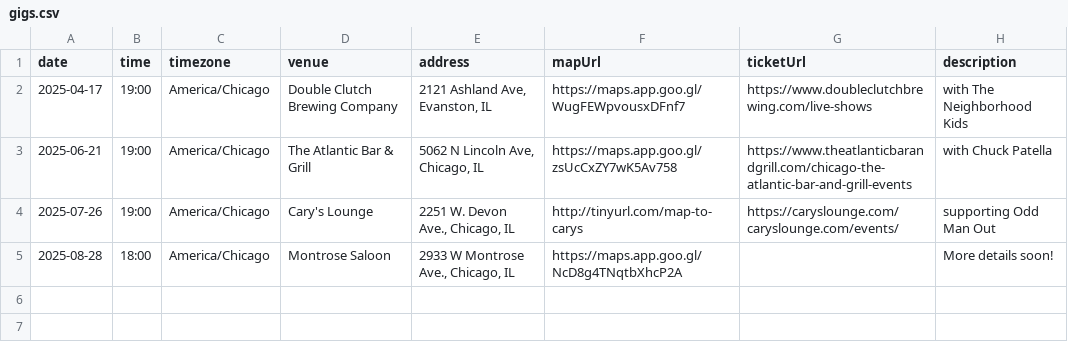
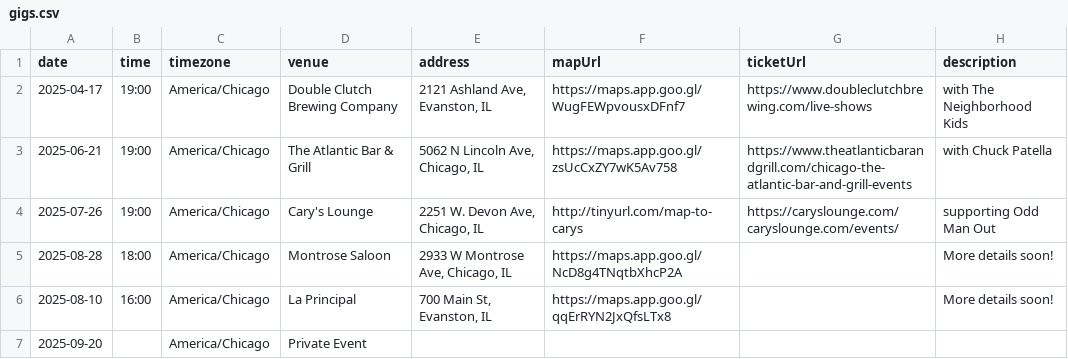
Before and after one commit to arlodesign/career-tomboy, a CSV file: src/data/gigs.csv, drawn as a sheet.

Commit message:
More gigs, allow private events

```diff
--- a/src/data/gigs.csv
+++ b/src/data/gigs.csv
@@ -3,3 +3,5 @@ date,time,timezone,venue,address,mapUrl,ticketUrl,description
 2025-06-21,19:00,America/Chicago,The Atlantic Bar & Grill,"5062 N Lincoln Ave, Chicago, IL",https://maps.app.goo.gl/zsUcCxZY7wK5Av758,https://www.theatlanticbarandgrill.com/chicago-the-atlantic-bar-and-grill-events,with Chuck Patella
-2025-07-26,19:00,America/Chicago,Cary's Lounge,"2251 W. Devon Ave., Chicago, IL",http://tinyurl.com/map-to-carys,https://caryslounge.com/caryslounge.com/events/,supporting Odd Man Out
-2025-08-28,18:00,America/Chicago,Montrose Saloon,"2933 W Montrose Ave., Chicago, IL",https://maps.app.goo.gl/NcD8g4TNqtbXhcP2A,,More details soon!
+2025-07-26,19:00,America/Chicago,Cary's Lounge,"2251 W. Devon Ave, Chicago, IL",http://tinyurl.com/map-to-carys,https://caryslounge.com/caryslounge.com/events/,supporting Odd Man Out
+2025-08-28,18:00,America/Chicago,Montrose Saloon,"2933 W Montrose Ave, Chicago, IL",https://maps.app.goo.gl/NcD8g4TNqtbXhcP2A,,More details soon!
+2025-08-10,16:00,America/Chicago,La Principal,"700 Main St, Evanston, IL",https://maps.app.goo.gl/qqErRYN2JxQfsLTx8,,More details soon!
+2025-09-20,,America/Chicago,Private Event,,,,
```
Also changed, not shown: 2 other files.
